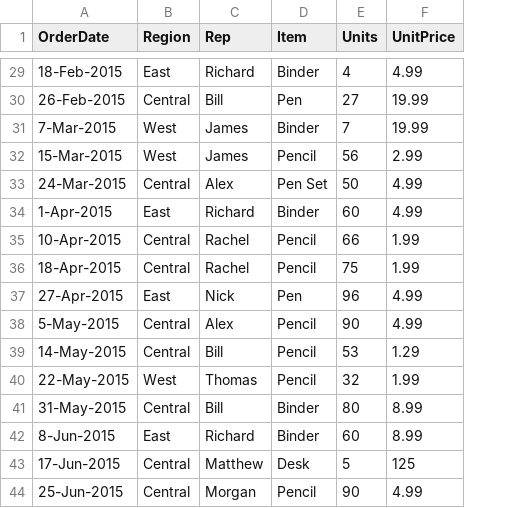
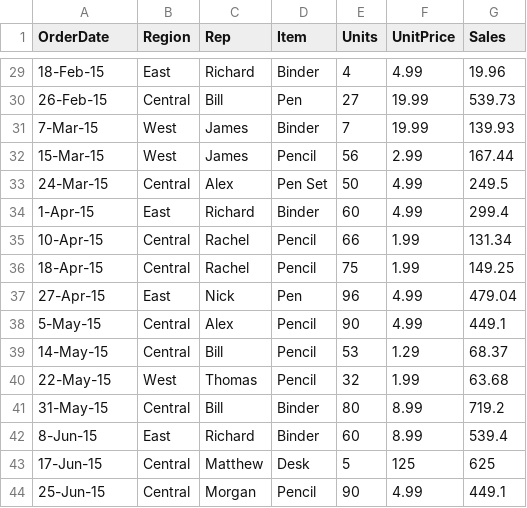
Before and after one commit to pinargultekin/sample_data, a CSV file: P1-OfficeSupplies.csv, drawn as a sheet; only a part is shown, gaps mark what is left out; the diff covers the shown part only; the diff names each change by its address in the sheet, - before the commit and + after, or states it on an @@ line.

```diff
--- a/P1-OfficeSupplies.csv
+++ b/P1-OfficeSupplies.csv
+column G (Sales), rows 29-44: 19.96 | 539.73 | 139.93 | 167.44 | 249.5 | 299.4 | 131.34 | 149.25 | 479.04 | 449.1 | 68.37 | 63.68 | 719.2 | 539.4 | 625 | 449.1
-A29 (OrderDate): 18-Feb-2015
+A29 (OrderDate): 18-Feb-15
-A30 (OrderDate): 26-Feb-2015
+A30 (OrderDate): 26-Feb-15
-A31 (OrderDate): 7-Mar-2015
+A31 (OrderDate): 7-Mar-15
-A32 (OrderDate): 15-Mar-2015
+A32 (OrderDate): 15-Mar-15
-A33 (OrderDate): 24-Mar-2015
+A33 (OrderDate): 24-Mar-15
-A34 (OrderDate): 1-Apr-2015
+A34 (OrderDate): 1-Apr-15
-A35 (OrderDate): 10-Apr-2015
+A35 (OrderDate): 10-Apr-15
-A36 (OrderDate): 18-Apr-2015
+A36 (OrderDate): 18-Apr-15
-A37 (OrderDate): 27-Apr-2015
+A37 (OrderDate): 27-Apr-15
-A38 (OrderDate): 5-May-2015
+A38 (OrderDate): 5-May-15
-A39 (OrderDate): 14-May-2015
+A39 (OrderDate): 14-May-15
-A40 (OrderDate): 22-May-2015
+A40 (OrderDate): 22-May-15
-A41 (OrderDate): 31-May-2015
+A41 (OrderDate): 31-May-15
-A42 (OrderDate): 8-Jun-2015
+A42 (OrderDate): 8-Jun-15
-A43 (OrderDate): 17-Jun-2015
+A43 (OrderDate): 17-Jun-15
-A44 (OrderDate): 25-Jun-2015
+A44 (OrderDate): 25-Jun-15
```
Also changed, not shown: 27 edited cells elsewhere in this file.
